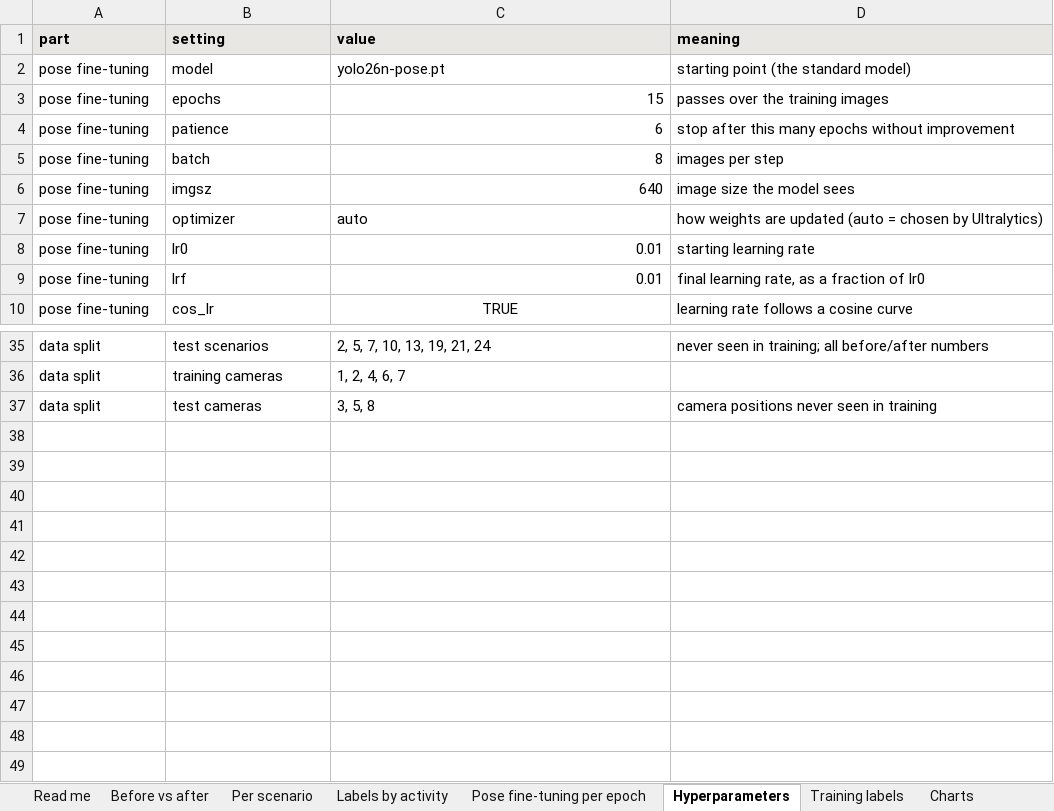
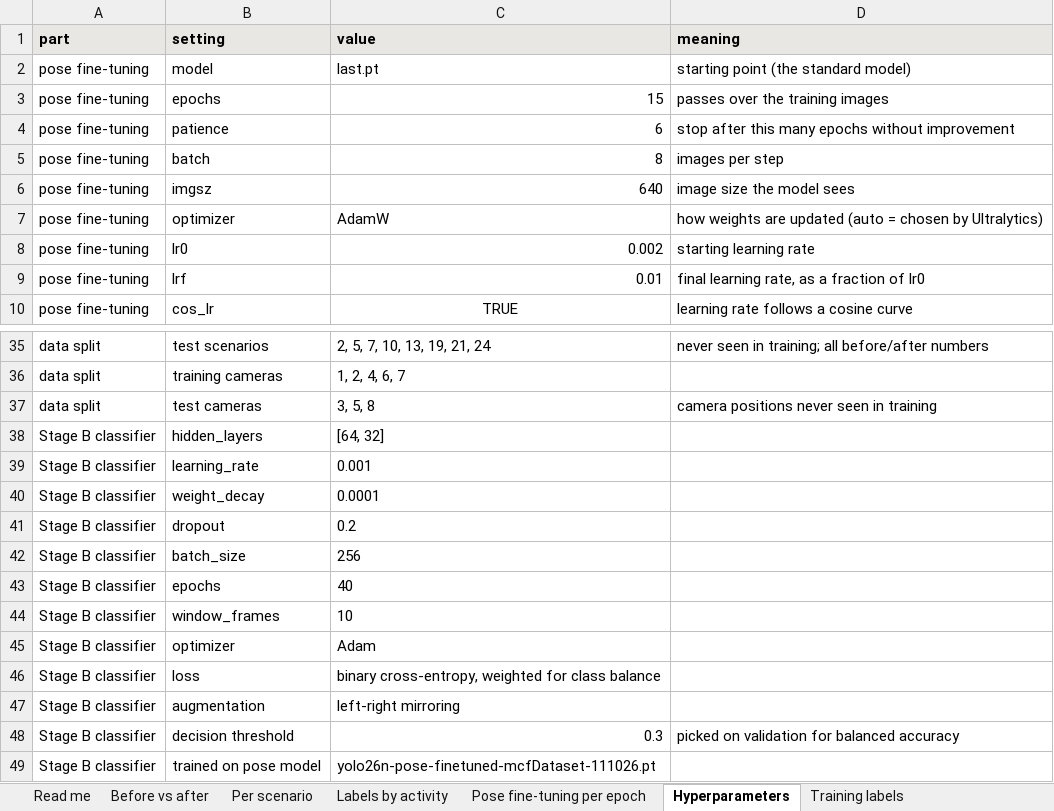
Before and after one commit to fnmoral/capstone-xcelerate-aiml-computer-vision, an Excel workbook: ml-service/model_finetuning/reports/fine_tuning_report.xlsx, sheet Hyperparameters, drawn as a sheet; only a part is shown, gaps mark what is left out; values as stored, in another font and other column widths than the file's, no borders; the diff names each change by its address in the sheet, - before the commit and + after, or states it on an @@ line.

```diff
--- a/ml-service/model_finetuning/reports/fine_tuning_report.xlsx (sheet Hyperparameters)
+++ b/ml-service/model_finetuning/reports/fine_tuning_report.xlsx (sheet Hyperparameters)
-C2 (value): yolo26n-pose.pt
+C2 (value): last.pt
-C7 (value): auto
+C7 (value): AdamW
-C8 (value): 0.01
+C8 (value): 0.002
+row 38: Stage B classifier | hidden_layers | [64, 32]
+row 39: Stage B classifier | learning_rate | 0.001
+row 40: Stage B classifier | weight_decay | 0.0001
+row 41: Stage B classifier | dropout | 0.2
+row 42: Stage B classifier | batch_size | 256
+row 43: Stage B classifier | epochs | 40
+row 44: Stage B classifier | window_frames | 10
+row 45: Stage B classifier | optimizer | Adam
+row 46: Stage B classifier | loss | binary cross-entropy, weighted for class balance
+row 47: Stage B classifier | augmentation | left-right mirroring
+row 48: Stage B classifier | decision threshold | 0.3 | picked on validation for balanced accuracy
+row 49: Stage B classifier | trained on pose model | yolo26n-pose-finetuned-mcfDataset-111026.pt
```
Also changed, not shown: sheet Per scenario, sheet Pose fine-tuning per epoch, sheet Labels by activity, sheet Before vs after, sheet Read me, other sheet tabs, charts or pictures, 26 other files.
